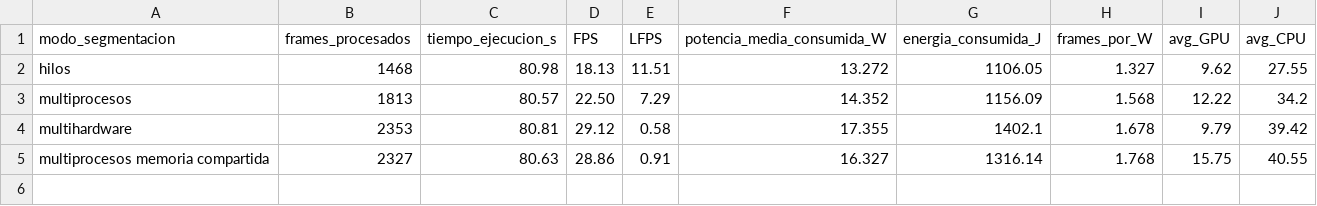
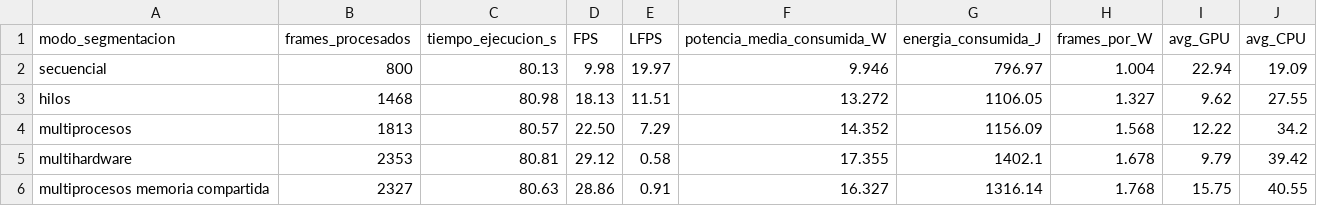
Before and after one commit to AbelHaro/TFG, a CSV file: memoria/escritura/excels/inferencia/modo_segmentacion/datos/30_fps.csv, drawn as a sheet.

```diff
--- a/memoria/escritura/excels/inferencia/modo_segmentacion/datos/30_fps.csv
+++ b/memoria/escritura/excels/inferencia/modo_segmentacion/datos/30_fps.csv
@@ -1,2 +1,3 @@
 modo_segmentacion,frames_procesados,tiempo_ejecucion_s,FPS,LFPS,potencia_media_consumida_W,energia_consumida_J,frames_por_W,avg_GPU,avg_CPU
+secuencial,800,80.13,9.98,19.97,9.946,796.97,1.004,22.94,19.09
 hilos,1468,80.98,18.13,11.51,13.272,1106.05,1.327,9.62,27.55
```
Also changed, not shown: memoria/escritura/excels/entrenamiento/loss.csv, memoria/escritura/excels/inferencia/modo_segmentacion/datos/max_fps.csv, 8 other files.
